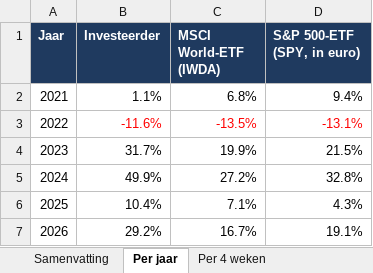
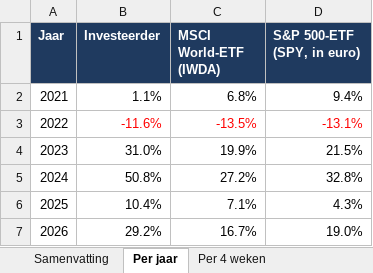
Before and after one commit to Sewpersonic/trend-agent, an Excel workbook: backtest/investeerder/backtest.xlsx, sheet Per jaar, drawn as a sheet; values as stored, in another font and other column widths than the file's, no borders; the diff names each change by its address in the sheet, - before the commit and + after, or states it on an @@ line.

```diff
--- a/backtest/investeerder/backtest.xlsx (sheet Per jaar)
+++ b/backtest/investeerder/backtest.xlsx (sheet Per jaar)
-B4 (Investeerder): 31.7%
+B4 (Investeerder): 31.0%
-B5 (Investeerder): 49.9%
+B5 (Investeerder): 50.8%
-D7 (S&P 500-ETF (SPY, in euro)): 19.1%
+D7 (S&P 500-ETF (SPY, in euro)): 19.0%
```
Also changed, not shown: sheet Trades, sheet Waardeverloop, sheet Samenvatting, sheet Per 4 weken, backtest/controle-alleen-etf/backtest.xlsx, backtest/controle-zonder-crypto/backtest.xlsx, 9 other files.
